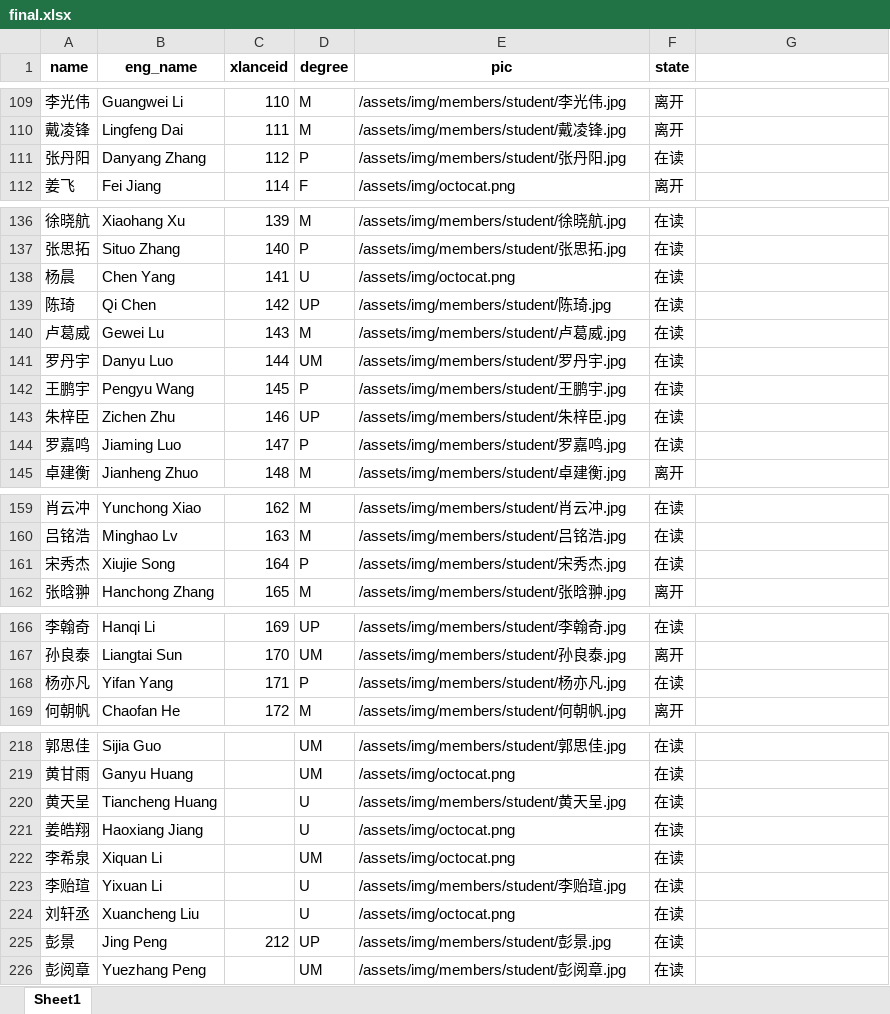
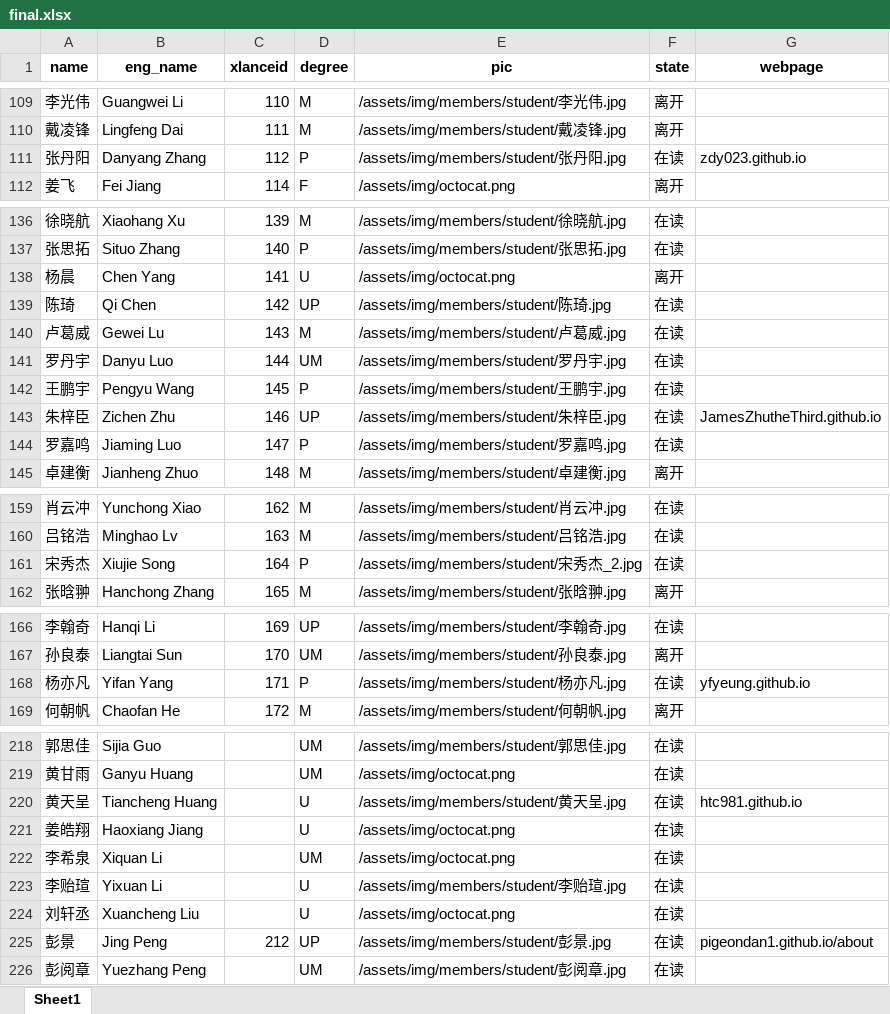
Before and after one commit to X-LANCE/x-lance.github.io, an Excel workbook: process_avatar/final.xlsx, sheet Sheet1, drawn as a sheet; only a part is shown, gaps mark what is left out; values as stored, in another font and other column widths than the file's, no borders; the diff covers the shown part only; the diff names each change by its address in the sheet, - before the commit and + after, or states it on an @@ line.

Commit message:
update: 1. add new members 2. add webpage links

```diff
--- a/process_avatar/final.xlsx (sheet Sheet1)
+++ b/process_avatar/final.xlsx (sheet Sheet1)
-G1: (empty)
+G1: webpage
-G111 (webpage): (empty)
+G111 (webpage): zdy023.github.io
-F138 (state): 在读
+F138 (state): 离开
-G143 (webpage): (empty)
+G143 (webpage): JamesZhutheThird.github.io
-E161 (pic): /assets/img/members/student/宋秀杰.jpg
+E161 (pic): /assets/img/members/student/宋秀杰_2.jpg
-G168 (webpage): (empty)
+G168 (webpage): yfyeung.github.io
-G220 (webpage): (empty)
+G220 (webpage): htc981.github.io
-G225 (webpage): (empty)
+G225 (webpage): pigeondan1.github.io/about
```
Also changed, not shown: 10 added rows and 10 edited cells elsewhere in this sheet, 18 other files.
